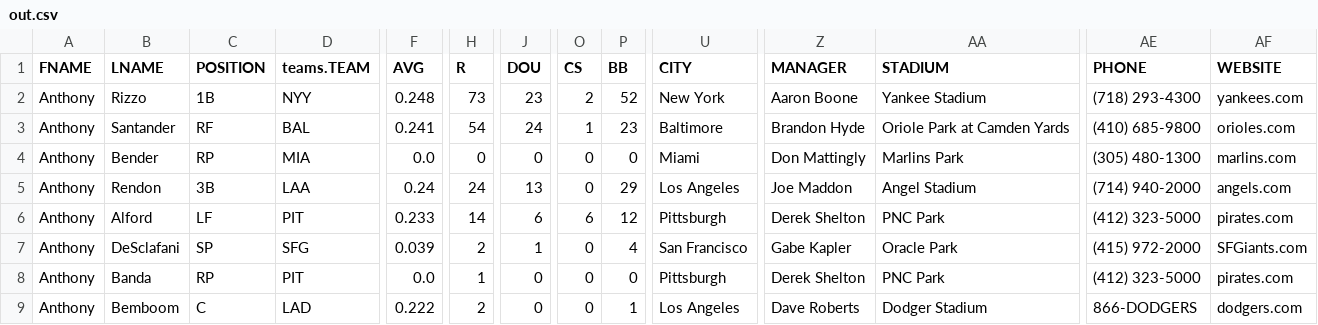
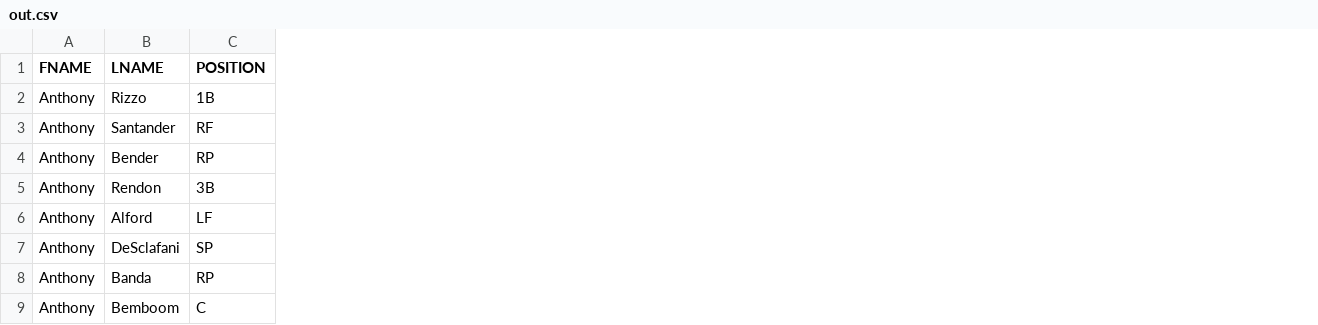
Before and after one commit to MatthewLang22/baseball2021, a CSV file: out.csv, drawn as a sheet; only a part is shown, gaps mark what is left out; the diff names each change by its address in the sheet, - before the commit and + after, or states it on an @@ line.

```diff
--- a/out.csv
+++ b/out.csv
-column D (teams.TEAM), rows 2-9: NYY | BAL | MIA | LAA | PIT | SFG | PIT | LAD
-column F (AVG), rows 2-9: 0.248 | 0.241 | 0.0 | 0.24 | 0.233 | 0.039 | 0.0 | 0.222
-column H (R), rows 2-9: 73 | 54 | 0 | 24 | 14 | 2 | 1 | 2
-column J (DOU), rows 2-9: 23 | 24 | 0 | 13 | 6 | 1 | 0 | 0
-column O (CS), rows 2-9: 2 | 1 | 0 | 0 | 6 | 0 | 0 | 0
-column P (BB), rows 2-9: 52 | 23 | 0 | 29 | 12 | 4 | 0 | 1
-column U (CITY), rows 2-9: New York | Baltimore | Miami | Los Angeles | Pittsburgh | San Francisco | Pittsburgh | Los Angeles
-column Z (MANAGER), rows 2-9: Aaron Boone | Brandon Hyde | Don Mattingly | Joe Maddon | Derek Shelton | Gabe Kapler | Derek Shelton | Dave Roberts
-column AA (STADIUM), rows 2-9: Yankee Stadium | Oriole Park at Camden Yards | Marlins Park | Angel Stadium | PNC Park | Oracle Park | PNC Park | Dodger Stadium
-column AE (PHONE), rows 2-9: (718) 293-4300 | (410) 685-9800 | (305) 480-1300 | (714) 940-2000 | (412) 323-5000 | (415) 972-2000 | (412) 323-5000 | 866-DODGERS
-column AF (WEBSITE), rows 2-9: yankees.com | orioles.com | marlins.com | angels.com | pirates.com | SFGiants.com | pirates.com | dodgers.com
```
Also changed, not shown: 1 other file.
